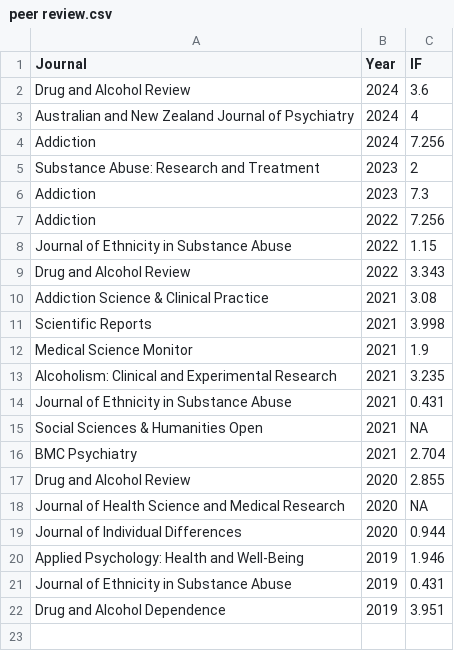
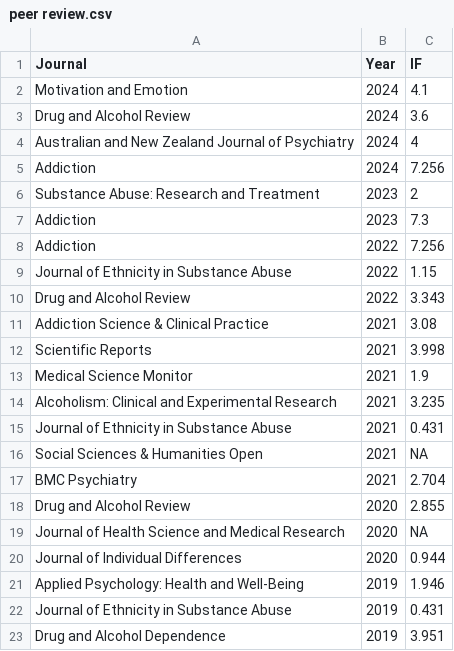
Before and after one commit to conig/jamesconigrave, a CSV file: inst/db/peer review.csv, drawn as a sheet.

Commit message:
update DB

```diff
--- a/inst/db/peer review.csv
+++ b/inst/db/peer review.csv
@@ -1,2 +1,3 @@
 Journal,Year,IF
+Motivation and Emotion,2024,4.1
 Drug and Alcohol Review,2024,3.6
```
